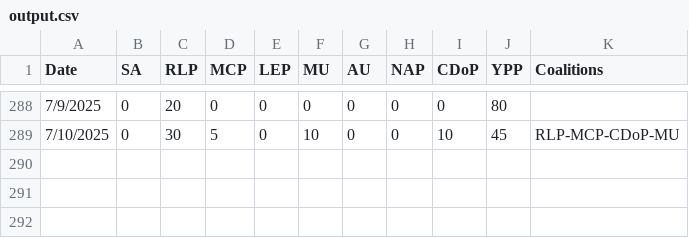
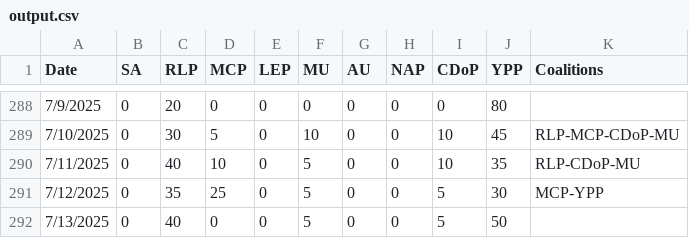
Before and after one commit to NightlyTwo58/Docs-to-CSV-Converter-Transform, a CSV file: docs/output.csv, drawn as a sheet; only a part is shown, gaps mark what is left out.

Commit message:
Update 7/13/2025

```diff
--- a/docs/output.csv
+++ b/docs/output.csv
@@ -289 +289,4 @@ Date,SA,RLP,MCP,LEP,MU,AU,NAP,CDoP,YPP,Coalitions
 7/10/2025,0,30,5,0,10,0,0,10,45,RLP-MCP-CDoP-MU
+7/11/2025,0,40,10,0,5,0,0,10,35,RLP-CDoP-MU
+7/12/2025,0,35,25,0,5,0,0,5,30,MCP-YPP
+7/13/2025,0,40,0,0,5,0,0,5,50,
```
